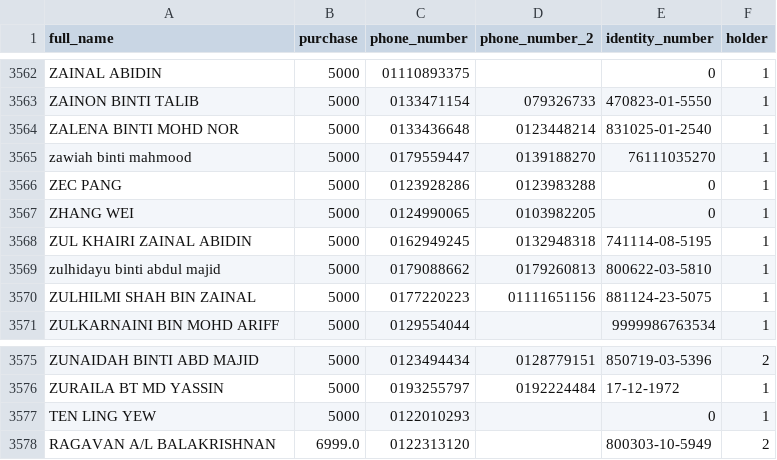
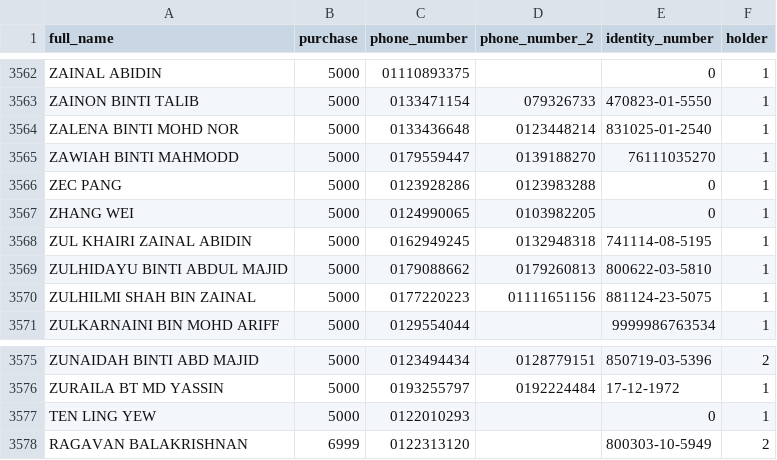
Before and after one commit to shincyls/prins, a CSV file: app/assets/files/ogawa_event.csv, drawn as a sheet; only a part is shown, gaps mark what is left out.

Commit message:
database

```diff
--- a/app/assets/files/ogawa_event.csv
+++ b/app/assets/files/ogawa_event.csv
@@ -3564,3 +3564,3 @@ ZAINON BINTI TALIB;5000;0133471154;079326733;470823-01-5550;1
 ZALENA BINTI MOHD NOR;5000;0133436648;0123448214;831025-01-2540;1
-zawiah binti mahmood;5000;0179559447;0139188270;76111035270;1
+ZAWIAH BINTI MAHMODD;5000;0179559447;0139188270;76111035270;1
 ZEC PANG;5000;0123928286;0123983288;0;1
@@ -3568,3 +3568,3 @@ ZHANG WEI;5000;0124990065;0103982205;0;1
 ZUL KHAIRI ZAINAL ABIDIN;5000;0162949245;0132948318;741114-08-5195;1
-zulhidayu binti abdul majid;5000;0179088662;0179260813;800622-03-5810;1
+ZULHIDAYU BINTI ABDUL MAJID;5000;0179088662;0179260813;800622-03-5810;1
 ZULHILMI SHAH BIN ZAINAL;5000;0177220223;01111651156;881124-23-5075;1
@@ -3577,2 +3577,2 @@ ZURAILA BT MD YASSIN;5000;0193255797;0192224484;17-12-1972;1
 TEN LING YEW;5000;0122010293;;0;1
-RAGAVAN A/L BALAKRISHNAN;6999.0;0122313120;;800303-10-5949;2
+RAGAVAN BALAKRISHNAN;6999;0122313120;;800303-10-5949;2
```
